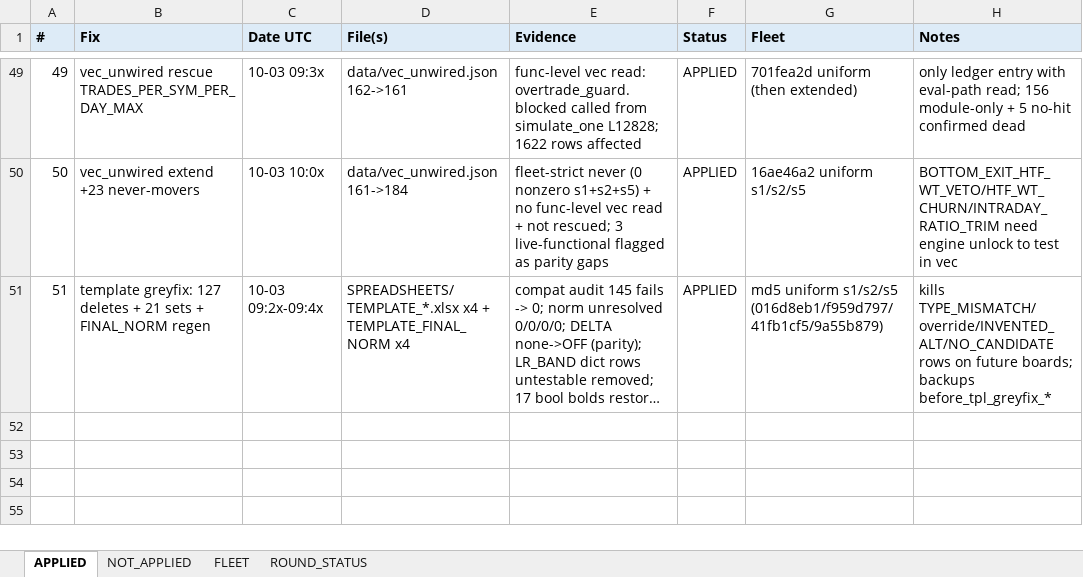
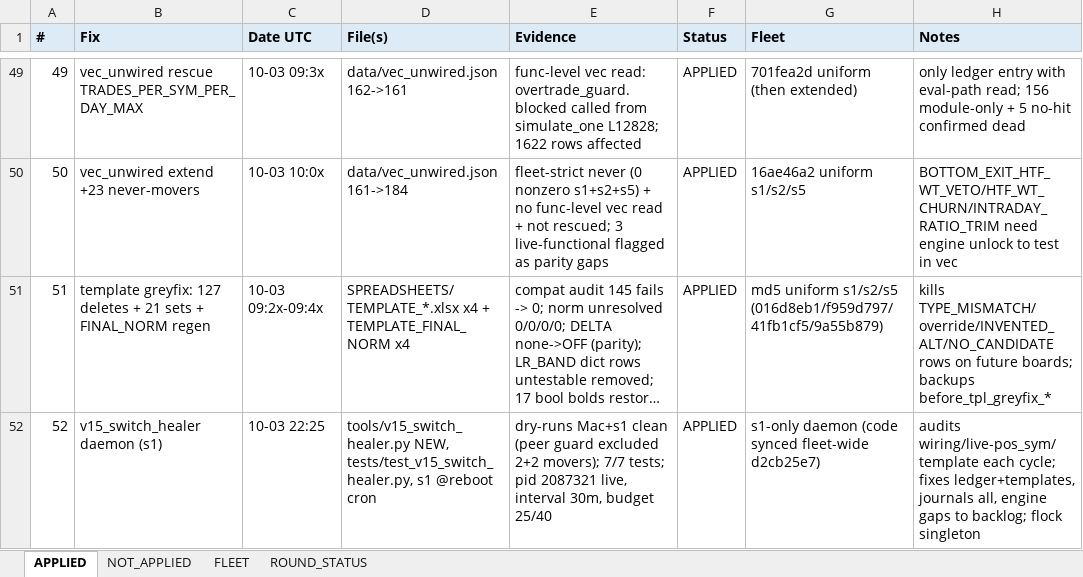
Before and after one commit to nielsvip/binance-sandbox, an Excel workbook: data/reports/FIXES_SINCE_HANDOVER_20261003.xlsx, sheet APPLIED, drawn as a sheet; only a part is shown, gaps mark what is left out; long unchanged cells end in …; values as stored, in another font and other column widths than the file's, no borders; the diff names each change by its address in the sheet, - before the commit and + after, or states it on an @@ line.

```diff
--- a/data/reports/FIXES_SINCE_HANDOVER_20261003.xlsx (sheet APPLIED)
+++ b/data/reports/FIXES_SINCE_HANDOVER_20261003.xlsx (sheet APPLIED)
+row 52: 52 | v15_switch_healer daemon (s1) | 10-03 22:25 | tools/v15_switch_healer.py NEW, tests/test_v15_switch_healer.py, s1 @reboot cron | dry-runs Mac+s1 clean (peer guard excluded 2+2 movers); 7/7 tests; pid 2087321 live, interval 30m, budget 25/40 | APPLIED | s1-only daemon (code synced fleet-wide d2cb25e7) | audits wiring/live-pos_sym/template each cycle; fixes ledger+templates, journals all, engine gaps to backlog; flock singleton
```
Also changed, not shown: 20 other files.
